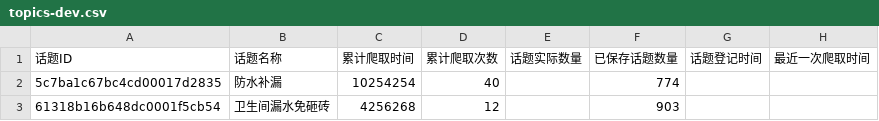
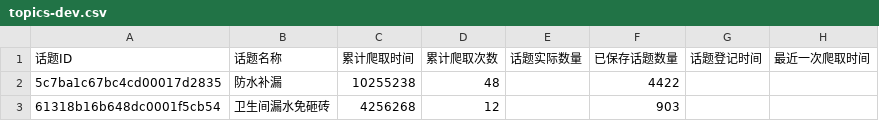
Before and after one commit to franksunye/xiaohongshu.crawler, a CSV file: topics-dev.csv, drawn as a sheet; the diff names each change by its address in the sheet, - before the commit and + after, or states it on an @@ line.

```diff
--- a/topics-dev.csv
+++ b/topics-dev.csv
-C2 (累计爬取时间): 10254254
+C2 (累计爬取时间): 10255238
-D2 (累计爬取次数): 40
+D2 (累计爬取次数): 48
-F2 (已保存话题数量): 774
+F2 (已保存话题数量): 4422
```
Also changed, not shown: noteLog-dev.csv, topicLog-dev.csv, 21 other files.
